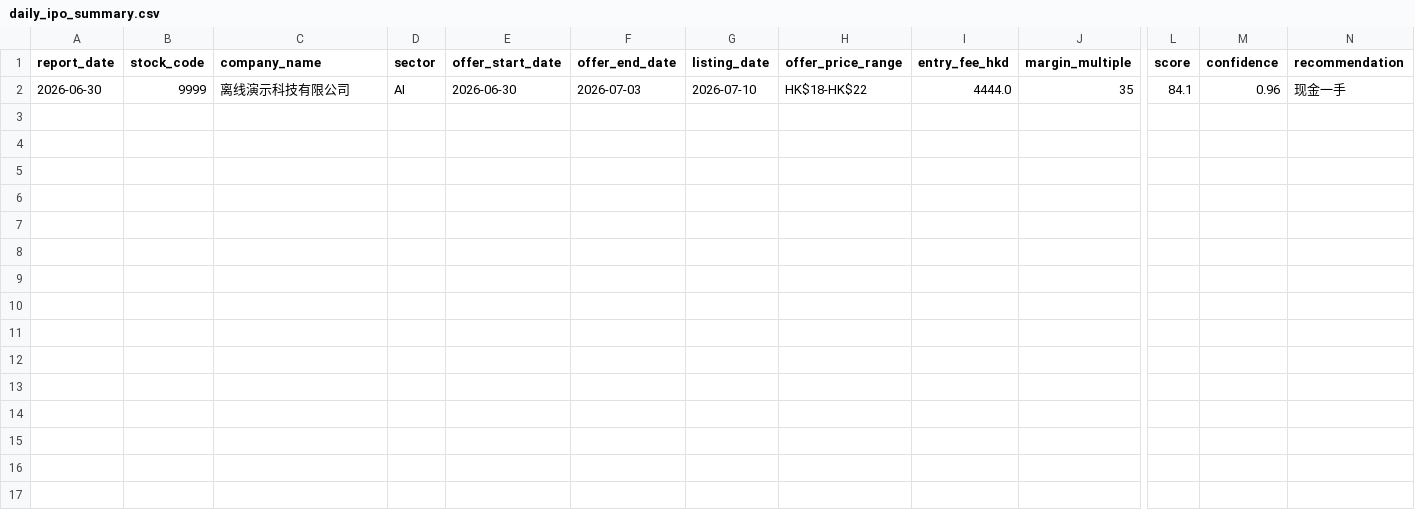
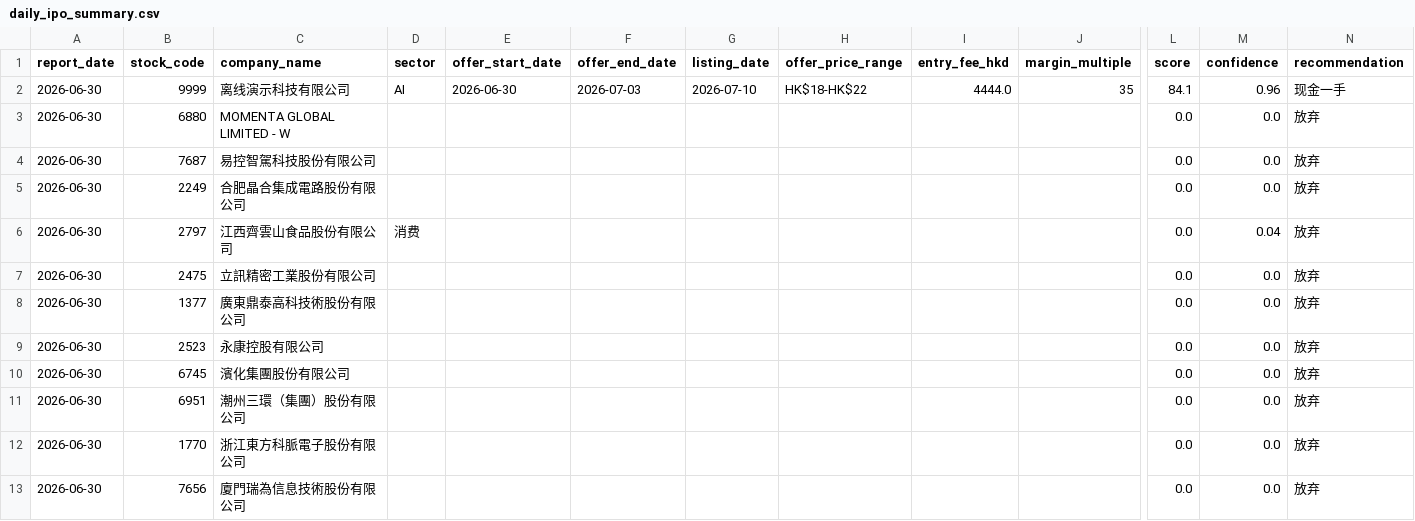
Before and after one commit to Equity-research/Hong-Kong-stocks, a CSV file: data/daily_ipo_summary.csv, drawn as a sheet; only a part is shown, gaps mark what is left out; rows hold the shown columns only; the diff covers the shown part only; the diff names each change by its address in the sheet, - before the commit and + after, or states it on an @@ line.

```diff
--- a/data/daily_ipo_summary.csv
+++ b/data/daily_ipo_summary.csv
+row 3: 2026-06-30 | 6880 | MOMENTA GLOBAL LIMITED - W |  |  |  |  |  |  |  | 0.0 | 0.0 | 放弃
+row 4: 2026-06-30 | 7687 | 易控智駕科技股份有限公司 |  |  |  |  |  |  |  | 0.0 | 0.0 | 放弃
+row 5: 2026-06-30 | 2249 | 合肥晶合集成電路股份有限公司 |  |  |  |  |  |  |  | 0.0 | 0.0 | 放弃
+row 6: 2026-06-30 | 2797 | 江西齊雲山食品股份有限公司 | 消费 |  |  |  |  |  |  | 0.0 | 0.04 | 放弃
+row 7: 2026-06-30 | 2475 | 立訊精密工業股份有限公司 |  |  |  |  |  |  |  | 0.0 | 0.0 | 放弃
+row 8: 2026-06-30 | 1377 | 廣東鼎泰高科技術股份有限公司 |  |  |  |  |  |  |  | 0.0 | 0.0 | 放弃
+row 9: 2026-06-30 | 2523 | 永康控股有限公司 |  |  |  |  |  |  |  | 0.0 | 0.0 | 放弃
+row 10: 2026-06-30 | 6745 | 濱化集團股份有限公司 |  |  |  |  |  |  |  | 0.0 | 0.0 | 放弃
+row 11: 2026-06-30 | 6951 | 潮州三環（集團）股份有限公司 |  |  |  |  |  |  |  | 0.0 | 0.0 | 放弃
+row 12: 2026-06-30 | 1770 | 浙江東方科脈電子股份有限公司 |  |  |  |  |  |  |  | 0.0 | 0.0 | 放弃
+row 13: 2026-06-30 | 7656 | 廈門瑞為信息技術股份有限公司 |  |  |  |  |  |  |  | 0.0 | 0.0 | 放弃
```
Also changed, not shown: 10 added rows elsewhere in this file, 1 other file.
